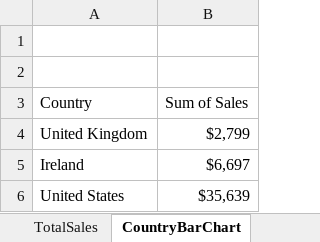
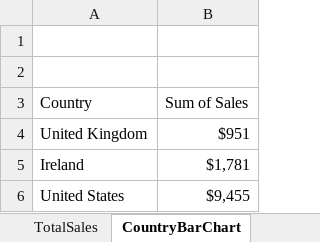
Before and after one commit to Baksosam1999/Excel-Projects, an Excel workbook: coffee Sales Dashboard Project.xlsx, sheet CountryBarChart, drawn as a sheet; values as stored, in another font and other column widths than the file's, no borders; the diff names each change by its address in the sheet, - before the commit and + after, or states it on an @@ line.

```diff
--- a/coffee Sales Dashboard Project.xlsx (sheet CountryBarChart)
+++ b/coffee Sales Dashboard Project.xlsx (sheet CountryBarChart)
-B4 (Sum of Sales): $2,799
+B4 (Sum of Sales): $951
-B5 (Sum of Sales): $6,697
+B5 (Sum of Sales): $1,781
-B6 (Sum of Sales): $35,639
+B6 (Sum of Sales): $9,455
```
Also changed, not shown: sheet TotalSales, sheet Top5Customers, charts or pictures, 1 other file.
